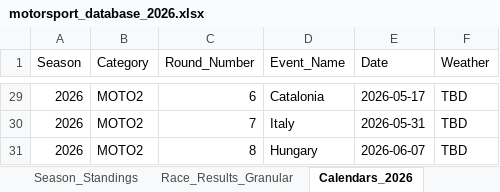
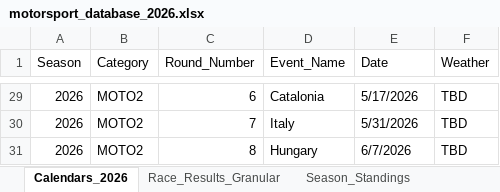
Before and after one commit to ziog2/overrevving, an Excel workbook: exports/motorsport_database_2026.xlsx, sheet Calendars_2026, drawn as a sheet; only a part is shown, gaps mark what is left out; values as stored, in another font and other column widths than the file's, no cell formats; the diff covers the shown part only; the diff names each change by its address in the sheet, - before the commit and + after, or states it on an @@ line.

```diff
--- a/exports/motorsport_database_2026.xlsx (sheet Calendars_2026)
+++ b/exports/motorsport_database_2026.xlsx (sheet Calendars_2026)
@@ sheet tab order changed: Calendars_2026 | Race_Results_Granular | Season_Standings @@
-E29 (Date): 2026-05-17
+E29 (Date): 5/17/2026
-E30 (Date): 2026-05-31
+E30 (Date): 5/31/2026
-E31 (Date): 2026-06-07
+E31 (Date): 6/7/2026
```
Also changed, not shown: other rows of this sheet, sheet Race_Results_Granular, sheet Season_Standings, cell formats, 7 other files.
